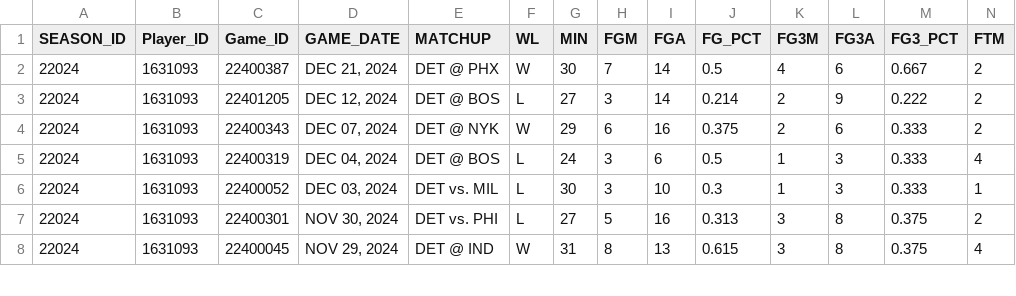
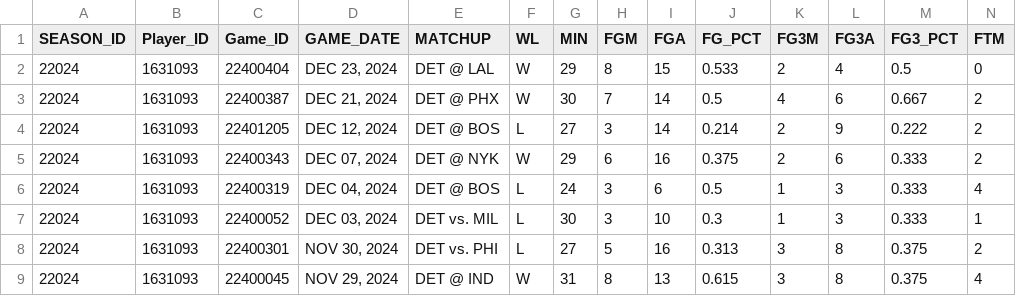
Before and after one commit to mvinicius175/Projeto-ciencia-de-dados, a CSV file: data/processed/jaden_ivey_stats_24_25.csv, drawn as a sheet; only a part is shown; rows hold the shown columns only; the diff names each change by its address in the sheet, - before the commit and + after, or states it on an @@ line.

```diff
--- a/data/processed/jaden_ivey_stats_24_25.csv
+++ b/data/processed/jaden_ivey_stats_24_25.csv
+row 2: 22024 | 1631093 | 22400404 | DEC 23, 2024 | DET @ LAL | W | 29 | 8 | 15 | 0.533 | 2 | 4 | 0.5 | 0
```
Also changed, not shown: data/processed/cade_cunningham_stats_24_25.csv, data/raw/cade_cunningham_stats_24_25.csv, 25 other files.
